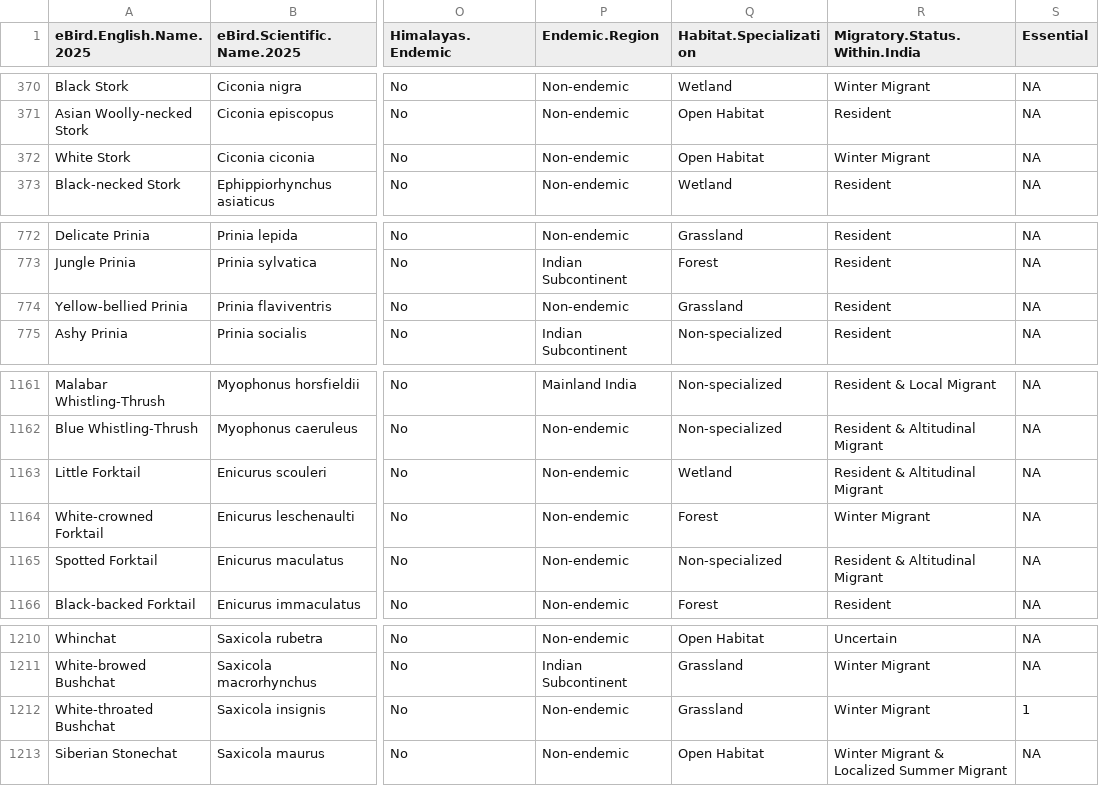
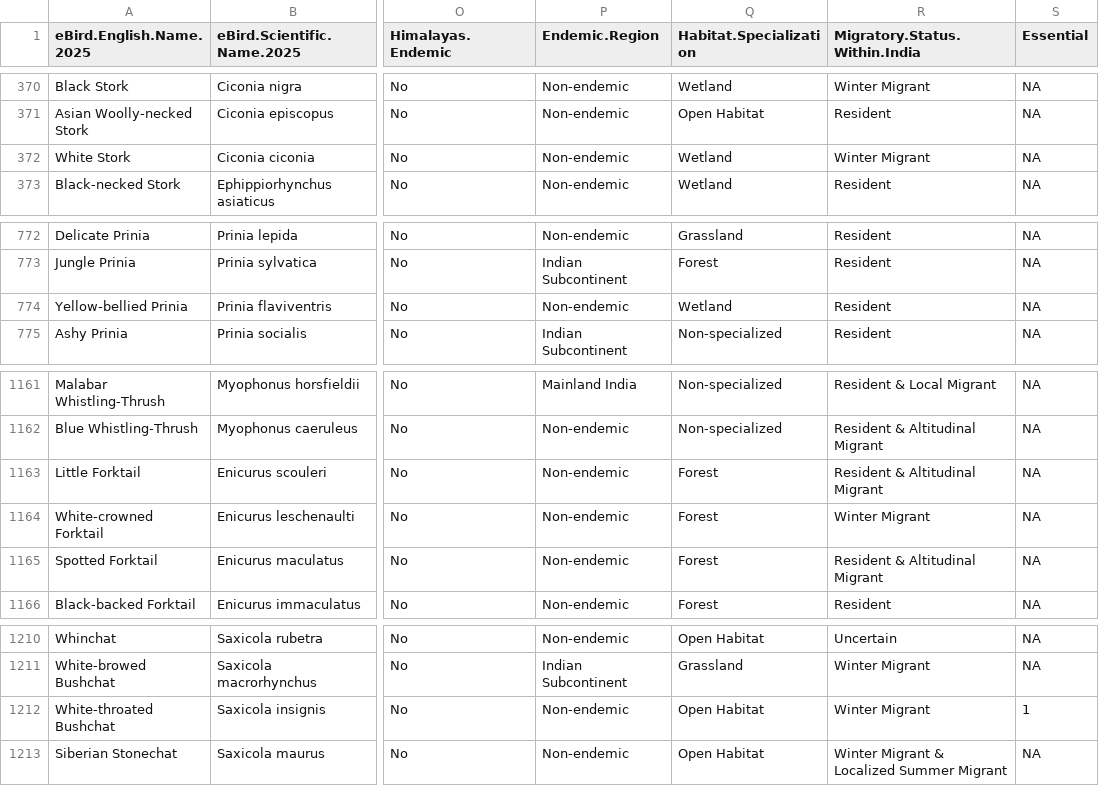
Before and after one commit to stateofindiasbirds/soib_2023, a CSV file: 00_data/SoIB_mapping_2025.csv, drawn as a sheet; only a part is shown, gaps mark what is left out; the diff names each change by its address in the sheet, - before the commit and + after, or states it on an @@ line.

Commit message:
Finalized species habitat statuses and moved the combining of similar species to a step after the "extra" files are produced.

```diff
--- a/00_data/SoIB_mapping_2025.csv
+++ b/00_data/SoIB_mapping_2025.csv
-Q372 (Habitat.Specialization): Open Habitat
+Q372 (Habitat.Specialization): Wetland
-Q774 (Habitat.Specialization): Grassland
+Q774 (Habitat.Specialization): Wetland
-Q1163 (Habitat.Specialization): Wetland
+Q1163 (Habitat.Specialization): Forest
-Q1165 (Habitat.Specialization): Non-specialized
+Q1165 (Habitat.Specialization): Forest
-Q1212 (Habitat.Specialization): Grassland
+Q1212 (Habitat.Specialization): Open Habitat
```
Also changed, not shown: 2 other files.
